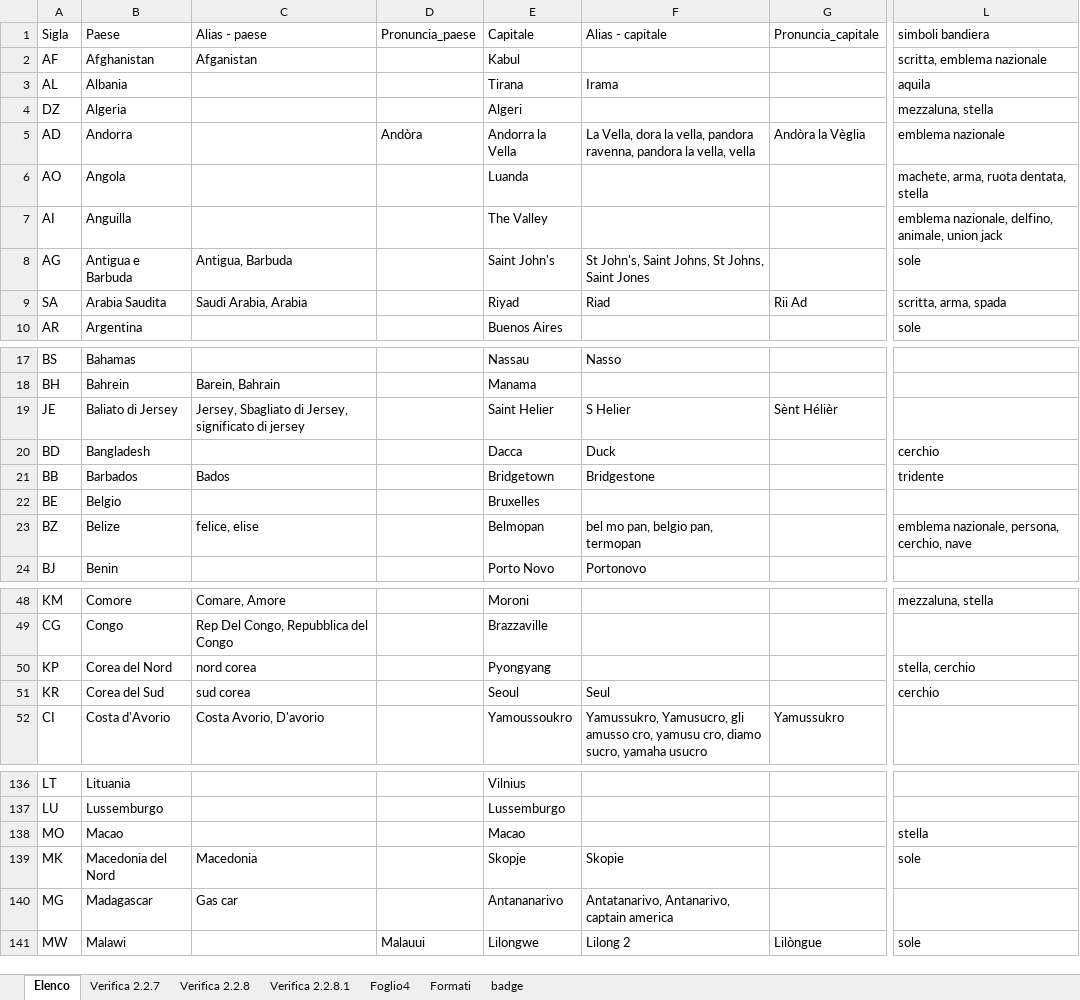
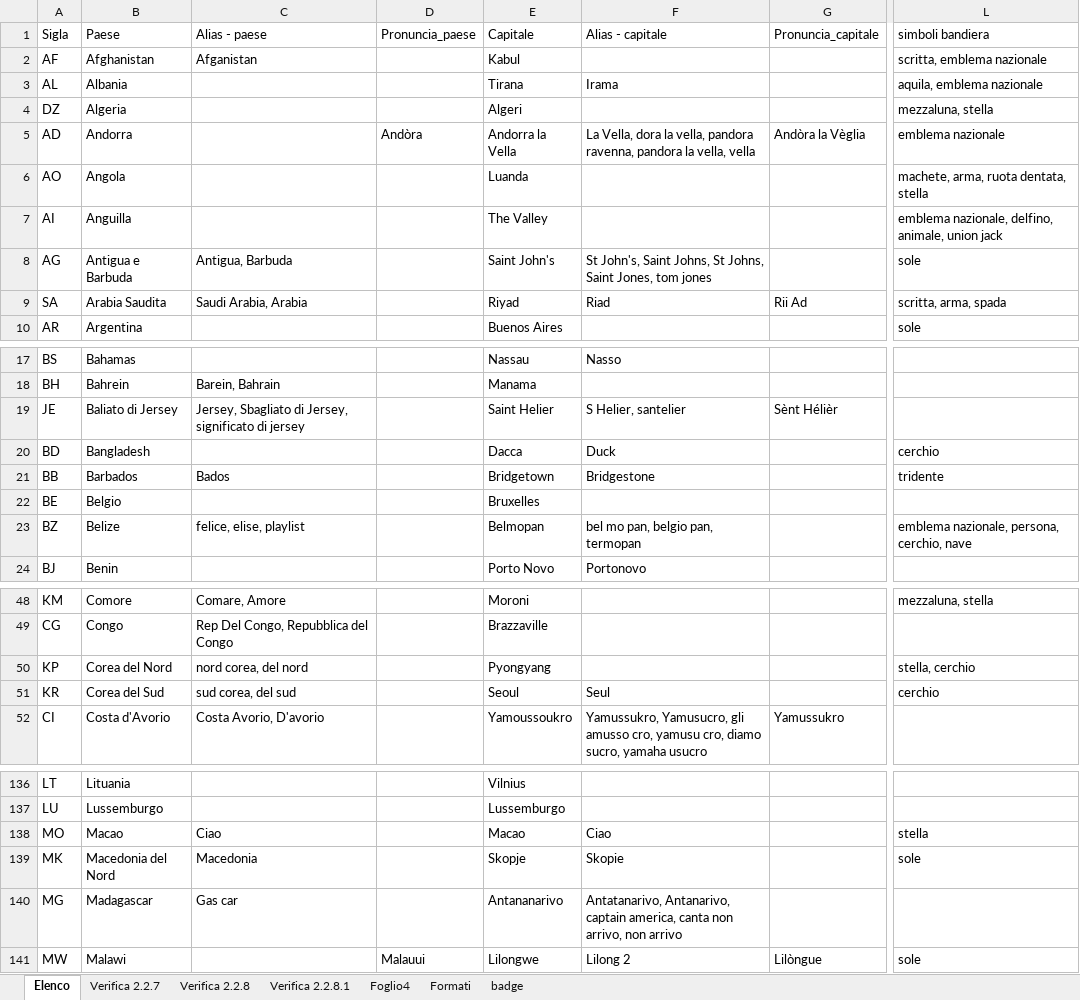
Before and after one commit to Kripsnark/QuizGeograficoDefinitivo, an Excel workbook: Elenco-quiz 5.0.xlsx, sheet Elenco, drawn as a sheet; only a part is shown, gaps mark what is left out; values as stored, in another font and other column widths than the file's, no borders; charts and pictures and table styles not drawn; the diff covers the shown part only; the diff names each change by its address in the sheet, - before the commit and + after, or states it on an @@ line.

```diff
--- a/Elenco-quiz 5.0.xlsx (sheet Elenco)
+++ b/Elenco-quiz 5.0.xlsx (sheet Elenco)
-L3 (simboli bandiera): aquila
+L3 (simboli bandiera): aquila, emblema nazionale
-F8 (Alias - capitale): …Johns, Saint Jones
+F8 (Alias - capitale): …Johns, Saint Jones, tom jones
-F19 (Alias - capitale): S Helier
+F19 (Alias - capitale): S Helier, santelier
-C23 (Alias - paese): felice, elise
+C23 (Alias - paese): felice, elise, playlist
-C50 (Alias - paese): nord corea
+C50 (Alias - paese): nord corea, del nord
-C51 (Alias - paese): sud corea
+C51 (Alias - paese): sud corea, del sud
-C138 (Alias - paese): (empty)
+C138 (Alias - paese): Ciao
-F138 (Alias - capitale): (empty)
+F138 (Alias - capitale): Ciao
-F140 (Alias - capitale): …Antanarivo, captain america
+F140 (Alias - capitale): …Antanarivo, captain america, canta non arrivo, non arrivo
```
Also changed, not shown: 7 edited cells elsewhere in this sheet, sheet badge, 7 other files.
